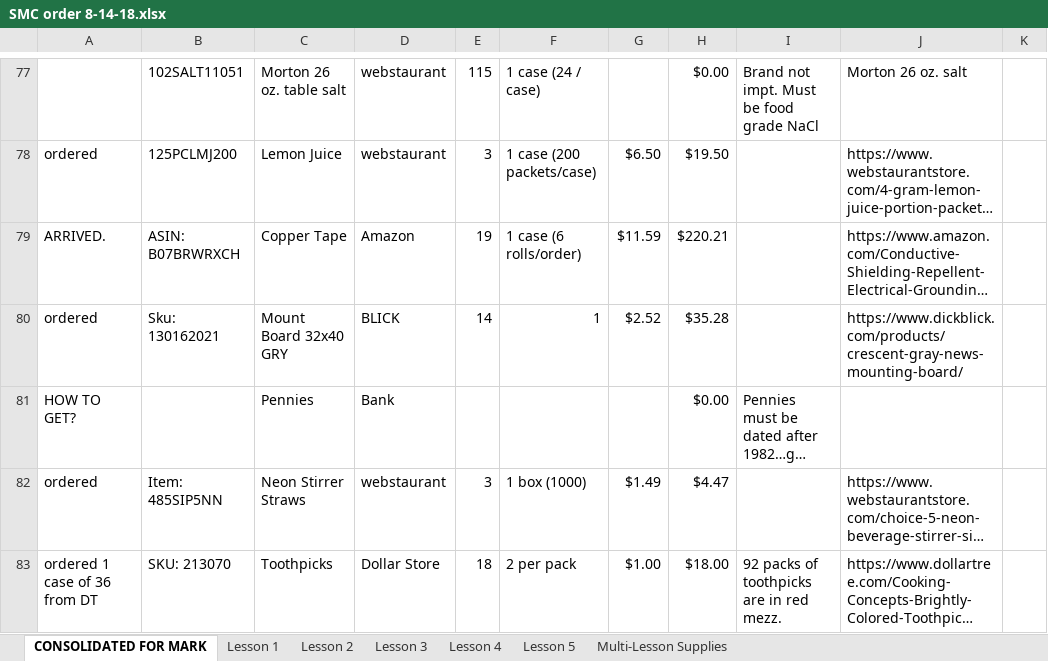
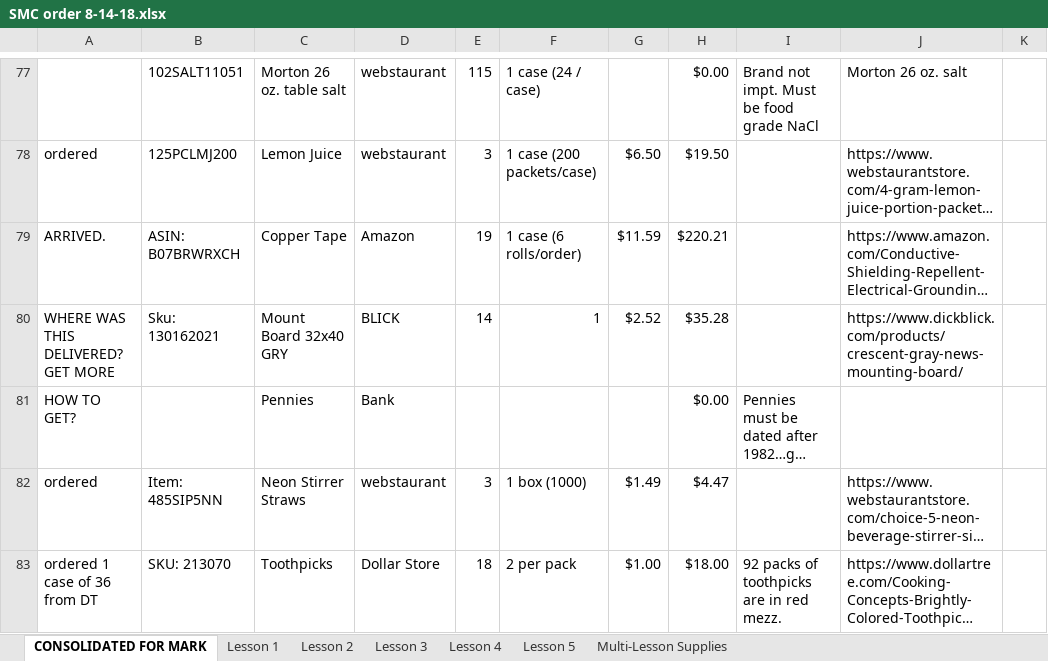
Before and after one commit to Marksoloff/hello_world, an Excel workbook: SMC order 8-14-18.xlsx, sheet CONSOLIDATED FOR MARK, drawn as a sheet; only a part is shown, gaps mark what is left out; long unchanged cells end in …; values as stored, in another font and other column widths than the file's, no cell formats; the diff covers the shown part only; the diff names each change by its address in the sheet, - before the commit and + after, or states it on an @@ line.

Commit message:
Add files via upload
Updates thermom gun order. Adds Blick notes.

```diff
--- a/SMC order 8-14-18.xlsx (sheet CONSOLIDATED FOR MARK)
+++ b/SMC order 8-14-18.xlsx (sheet CONSOLIDATED FOR MARK)
-A80: ordered
+A80: WHERE WAS THIS DELIVERED? GET MORE
```
Also changed, not shown: 6 edited cells elsewhere in this sheet, cell formats.
